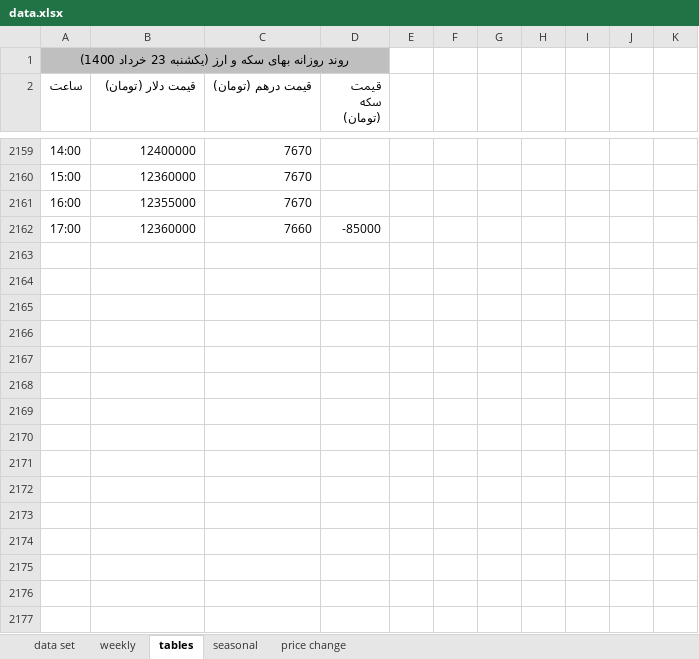
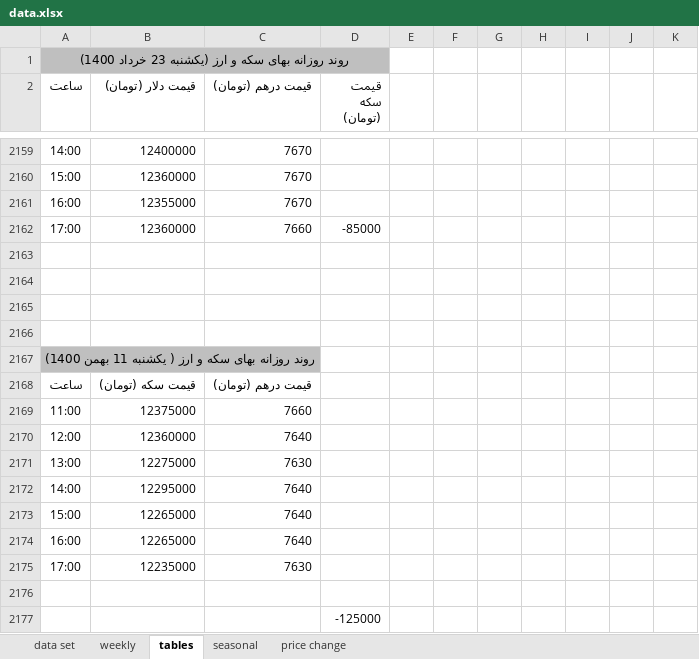
Before and after one commit to moeinmir/dendataset, an Excel workbook: data.xlsx, sheet tables, drawn as a sheet; only a part is shown, gaps mark what is left out; values as stored, in another font and other column widths than the file's, no borders; the diff names each change by its address in the sheet, - before the commit and + after, or states it on an @@ line.

```diff
--- a/data.xlsx (sheet tables)
+++ b/data.xlsx (sheet tables)
+row 2163: (empty)
+row 2164: (empty)
+row 2165: (empty)
+row 2166: (empty)
+row 2167: روند روزانه بهای سکه و ارز ( یکشنبه 11 بهمن 1400)
+row 2168: ساعت | قیمت سکه (تومان) | قیمت درهم (تومان)
+row 2169: 11:00 | 12375000 | 7660
+row 2170: 12:00 | 12360000 | 7640
+row 2171: 13:00 | 12275000 | 7630
+row 2172: 14:00 | 12295000 | 7640
+row 2173: 15:00 | 12265000 | 7640
+row 2174: 16:00 | 12265000 | 7640
+row 2175: 17:00 | 12235000 | 7630
+row 2176: (empty)
+row 2177:  |  |  | -125000
```
Also changed, not shown: sheet data set, sheet price change, charts or pictures, format.xlsx, 1 other file.
